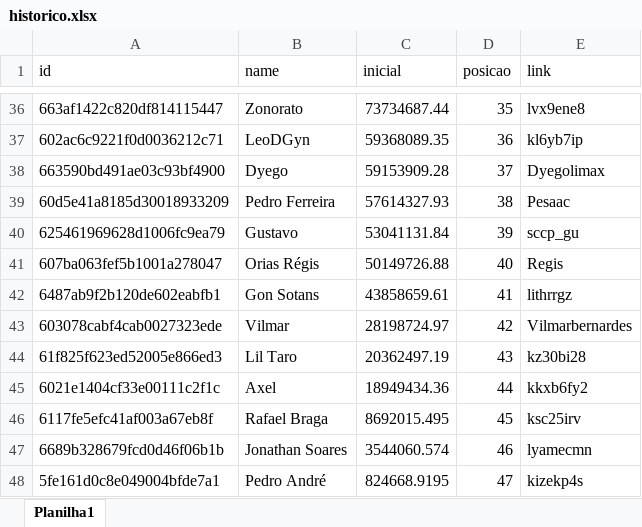
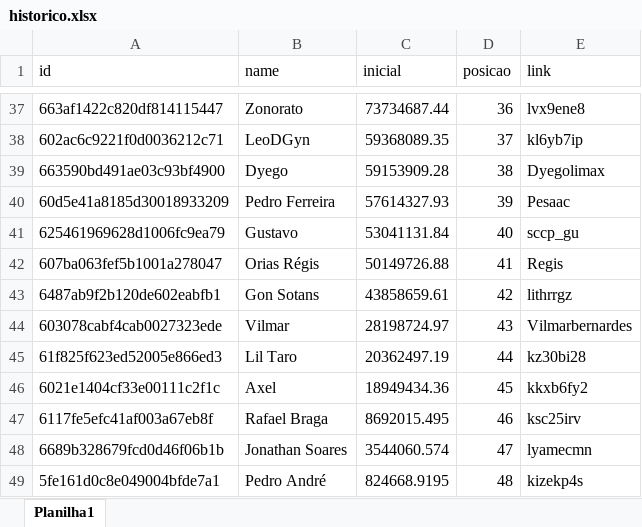
Before and after one commit to rk-fox/rk-fox.github.io, an Excel workbook: ranking/historico.xlsx, sheet Planilha1, drawn as a sheet; only a part is shown, gaps mark what is left out; values as stored, in another font and other column widths than the file's, no borders; addresses are those after the commit; the diff covers the shown part only; the diff names each change by its address in the sheet, - before the commit and + after, or states it on an @@ line.

```diff
--- a/ranking/historico.xlsx (sheet Planilha1)
+++ b/ranking/historico.xlsx (sheet Planilha1)
-D37 (posicao): 35
+D37 (posicao): 36
-D38 (posicao): 36
+D38 (posicao): 37
-D39 (posicao): 37
+D39 (posicao): 38
-D40 (posicao): 38
+D40 (posicao): 39
-D41 (posicao): 39
+D41 (posicao): 40
-D42 (posicao): 40
+D42 (posicao): 41
-D43 (posicao): 41
+D43 (posicao): 42
-D44 (posicao): 42
+D44 (posicao): 43
-D45 (posicao): 43
+D45 (posicao): 44
-D46 (posicao): 44
+D46 (posicao): 45
-D47 (posicao): 45
+D47 (posicao): 46
-D48 (posicao): 46
+D48 (posicao): 47
-D49 (posicao): 47
+D49 (posicao): 48
```
Also changed, not shown: 1 added row and 26 edited cells elsewhere in this sheet.
